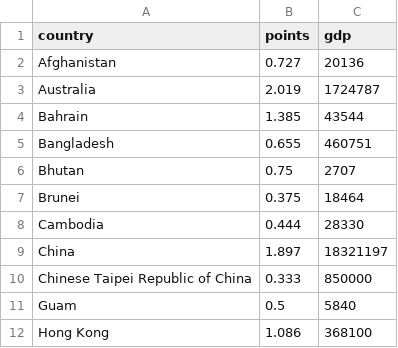
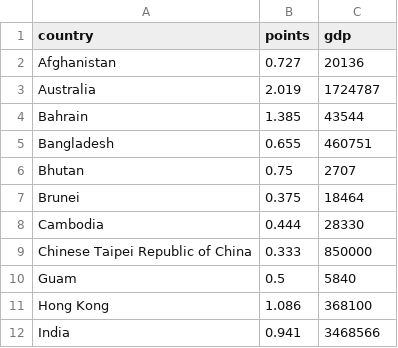
Before and after one commit to dannysupple/dannysupple.github.io, a CSV file: asia_wc_gdp.csv, drawn as a sheet; only a part is shown; the shorter side is filled out with more unchanged rows.

Commit message:
Update asia_wc_gdp.csv

```diff
--- a/asia_wc_gdp.csv
+++ b/asia_wc_gdp.csv
@@ -8,3 +8,2 @@ Brunei,0.375,18464
 Cambodia,0.444,28330
-China,1.897,18321197
 Chinese Taipei Republic of China,0.333,850000
```
